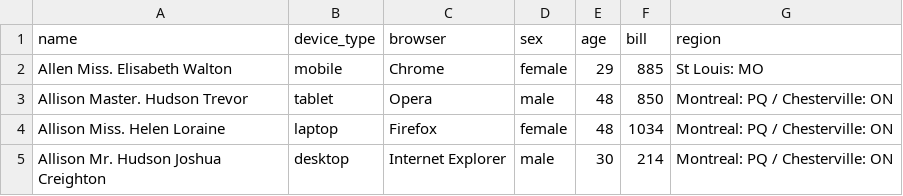
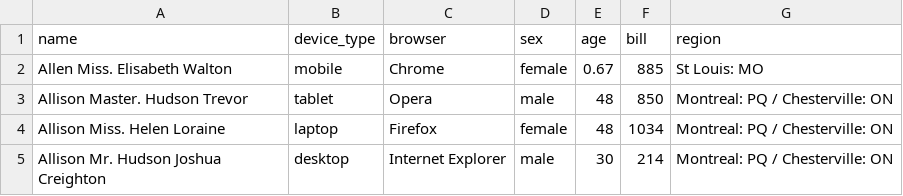
Before and after one commit to p-shein/netology-hw-1, a CSV file: src/buyers.csv, drawn as a sheet; only a part is shown.

```diff
--- a/src/buyers.csv
+++ b/src/buyers.csv
@@ -1,3 +1,3 @@
 name,device_type,browser,sex,age,bill,region
-Allen  Miss. Elisabeth Walton,mobile,Chrome,female,29,885,St Louis: MO
+Allen  Miss. Elisabeth Walton,mobile,Chrome,female,0.67,885,St Louis: MO
 Allison  Master. Hudson Trevor,tablet,Opera,male,48,850,Montreal: PQ / Chesterville: ON
```
Also changed, not shown: 1 other file.
